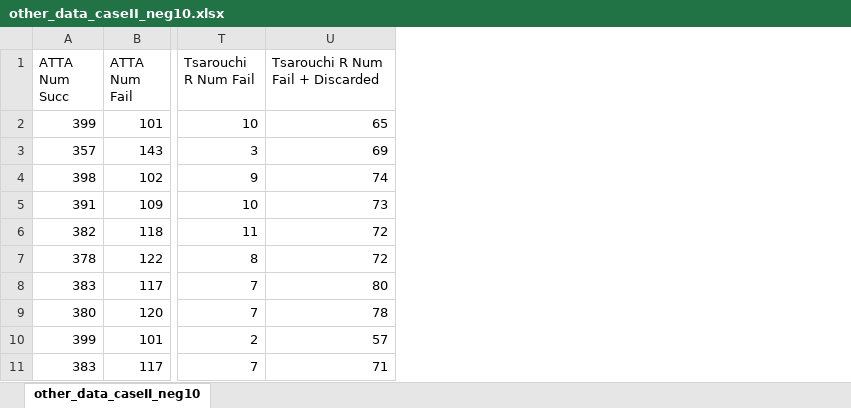
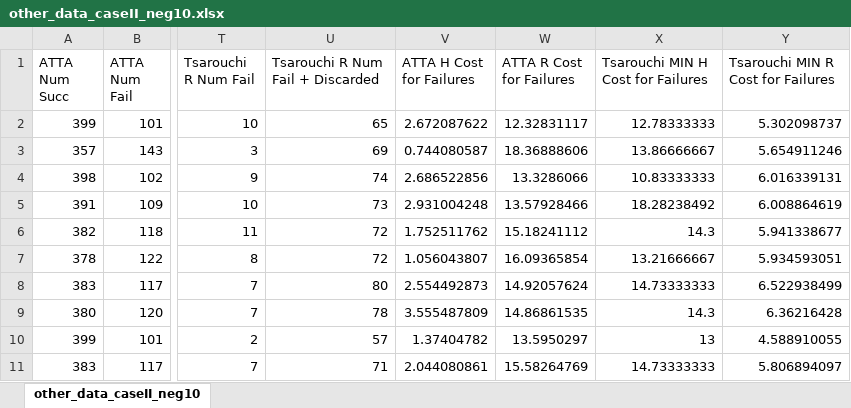
Before and after one commit to arshaali/artificial-trust-task-allocation, an Excel workbook: code/results/spss/other_data_caseII_neg10.xlsx, sheet other_data_caseII_neg10, drawn as a sheet; only a part is shown, gaps mark what is left out; values as stored, in another font and other column widths than the file's, no borders; the diff names each change by its address in the sheet, - before the commit and + after, or states it on an @@ line.

```diff
--- a/code/results/spss/other_data_caseII_neg10.xlsx (sheet other_data_caseII_neg10)
+++ b/code/results/spss/other_data_caseII_neg10.xlsx (sheet other_data_caseII_neg10)
+column V (ATTA H Cost for Failures), rows 2-11: 2.672087622 | 0.744080587 | 2.686522856 | 2.931004248 | 1.752511762 | 1.056043807 | 2.554492873 | 3.555487809 | 1.37404782 | 2.044080861
+column W (ATTA R Cost for Failures), rows 2-11: 12.32831117 | 18.36888606 | 13.3286066 | 13.57928466 | 15.18241112 | 16.09365854 | 14.92057624 | 14.86861535 | 13.5950297 | 15.58264769
+column X, rows 1-11: Tsarouchi MIN H Cost for Failures | 12.78333333 | 13.86666667 | 10.83333333 | 18.28238492 | 14.3 | 13.21666667 | 14.73333333 | 14.3 | 13 | 14.73333333
+column Y, rows 1-11: Tsarouchi MIN R Cost for Failures | 5.302098737 | 5.654911246 | 6.016339131 | 6.008864619 | 5.941338677 | 5.934593051 | 6.522938499 | 6.36216428 | 4.588910055 | 5.806894097
```
Also changed, not shown: code/results/spss/other_data_caseI.xlsx, code/results/spss/other_data_caseII_pos10.xlsx, 6 other files.
